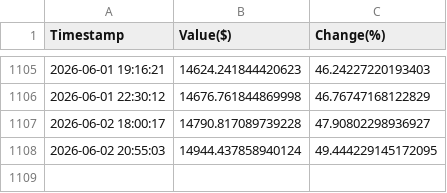
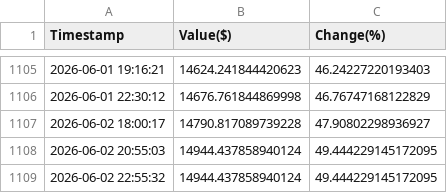
Before and after one commit to borawskiD/AI_STOCK_BOT, a CSV file: results/history_AI_STATIC.csv, drawn as a sheet; only a part is shown, gaps mark what is left out; the diff names each change by its address in the sheet, - before the commit and + after, or states it on an @@ line.

Commit message:
Auto updated portfolio values (Tue Jun  2 22:55:39 UTC 2026)

```diff
--- a/results/history_AI_STATIC.csv
+++ b/results/history_AI_STATIC.csv
+row 1109: 2026-06-02 22:55:32 | 14944.437858940124 | 49.444229145172095
```
Also changed, not shown: results/history_AI_REGULAR.csv, results/history_AI_TRIGGER.csv, 7 other files.
